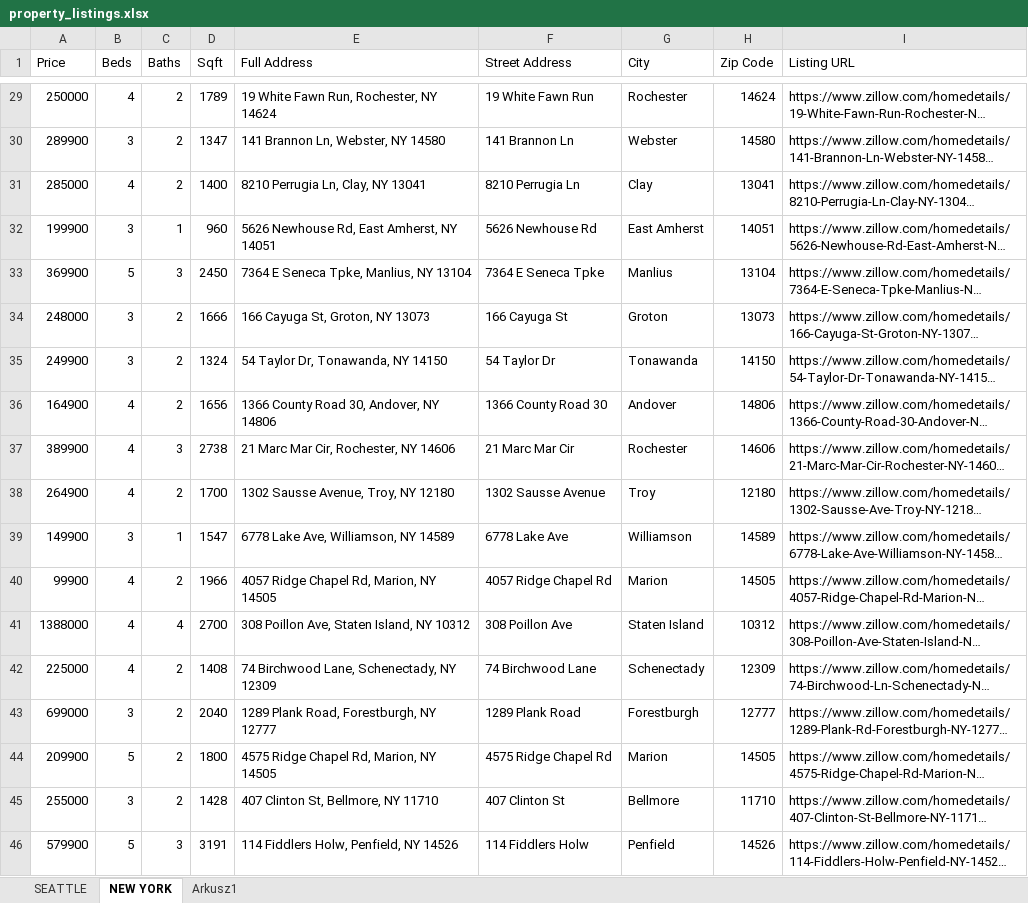
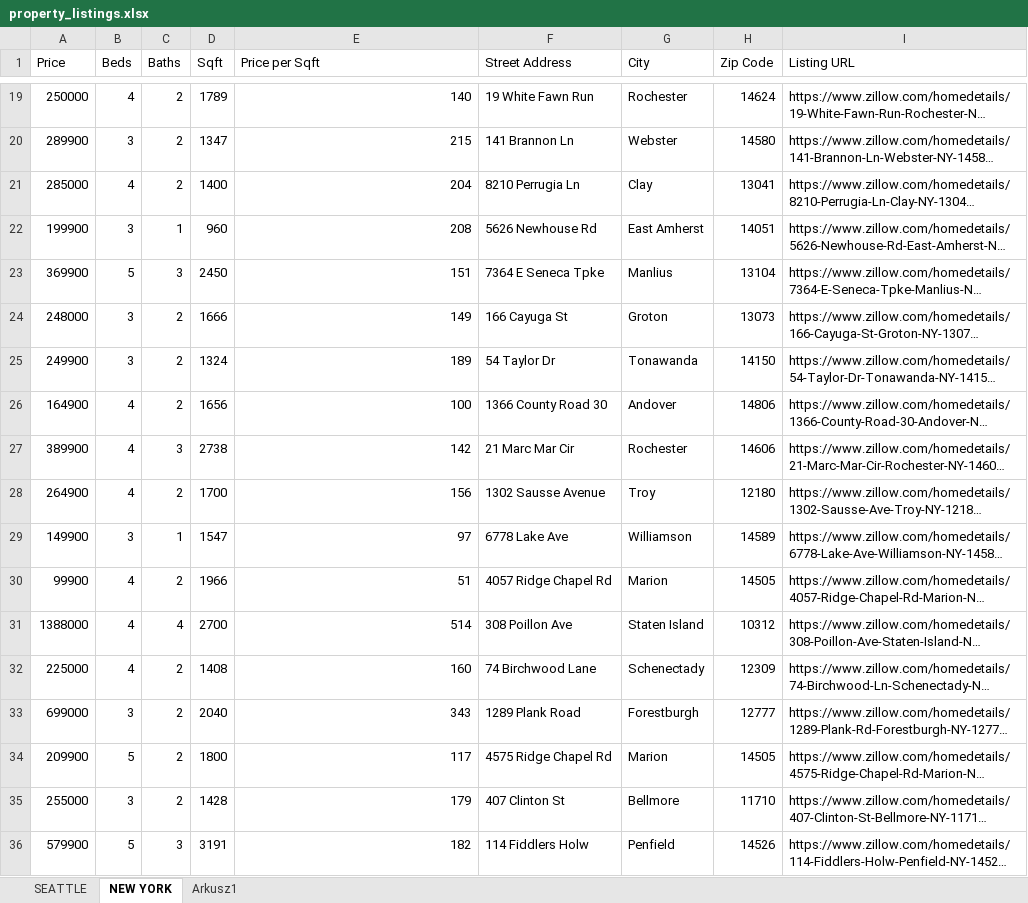
Before and after one commit to mListek/Robot4_RealEstateScraping, an Excel workbook: property_listings.xlsx, sheet NEW YORK, drawn as a sheet; only a part is shown, gaps mark what is left out; long unchanged cells end in …; values as stored, in another font and other column widths than the file's, no borders; addresses are those after the commit; the diff covers the shown part only; the diff names each change by its address in the sheet, - before the commit and + after, or states it on an @@ line.

Commit message:
added price per square foot

```diff
--- a/property_listings.xlsx (sheet NEW YORK)
+++ b/property_listings.xlsx (sheet NEW YORK)
-E1: Full Address
+E1: Price per Sqft
-E19 (Price per Sqft): 19 White Fawn Run, Rochester, NY 14624
+E19 (Price per Sqft): 140
-E20 (Price per Sqft): 141 Brannon Ln, Webster, NY 14580
+E20 (Price per Sqft): 215
-E21 (Price per Sqft): 8210 Perrugia Ln, Clay, NY 13041
+E21 (Price per Sqft): 204
-E22 (Price per Sqft): 5626 Newhouse Rd, East Amherst, NY 14051
+E22 (Price per Sqft): 208
-E23 (Price per Sqft): 7364 E Seneca Tpke, Manlius, NY 13104
+E23 (Price per Sqft): 151
-E24 (Price per Sqft): 166 Cayuga St, Groton, NY 13073
+E24 (Price per Sqft): 149
-E25 (Price per Sqft): 54 Taylor Dr, Tonawanda, NY 14150
+E25 (Price per Sqft): 189
-E26 (Price per Sqft): 1366 County Road 30, Andover, NY 14806
+E26 (Price per Sqft): 100
-E27 (Price per Sqft): 21 Marc Mar Cir, Rochester, NY 14606
+E27 (Price per Sqft): 142
-E28 (Price per Sqft): 1302 Sausse Avenue, Troy, NY 12180
+E28 (Price per Sqft): 156
-E29 (Price per Sqft): 6778 Lake Ave, Williamson, NY 14589
+E29 (Price per Sqft): 97
-E30 (Price per Sqft): 4057 Ridge Chapel Rd, Marion, NY 14505
+E30 (Price per Sqft): 51
-E31 (Price per Sqft): 308 Poillon Ave, Staten Island, NY 10312
+E31 (Price per Sqft): 514
-E32 (Price per Sqft): 74 Birchwood Lane, Schenectady, NY 12309
+E32 (Price per Sqft): 160
-E33 (Price per Sqft): 1289 Plank Road, Forestburgh, NY 12777
+E33 (Price per Sqft): 343
-E34 (Price per Sqft): 4575 Ridge Chapel Rd, Marion, NY 14505
+E34 (Price per Sqft): 117
-E35 (Price per Sqft): 407 Clinton St, Bellmore, NY 11710
+E35 (Price per Sqft): 179
-E36 (Price per Sqft): 114 Fiddlers Holw, Penfield, NY 14526
+E36 (Price per Sqft): 182
```
Also changed, not shown: 10 removed rows and 17 edited cells elsewhere in this sheet, 1 other file.
